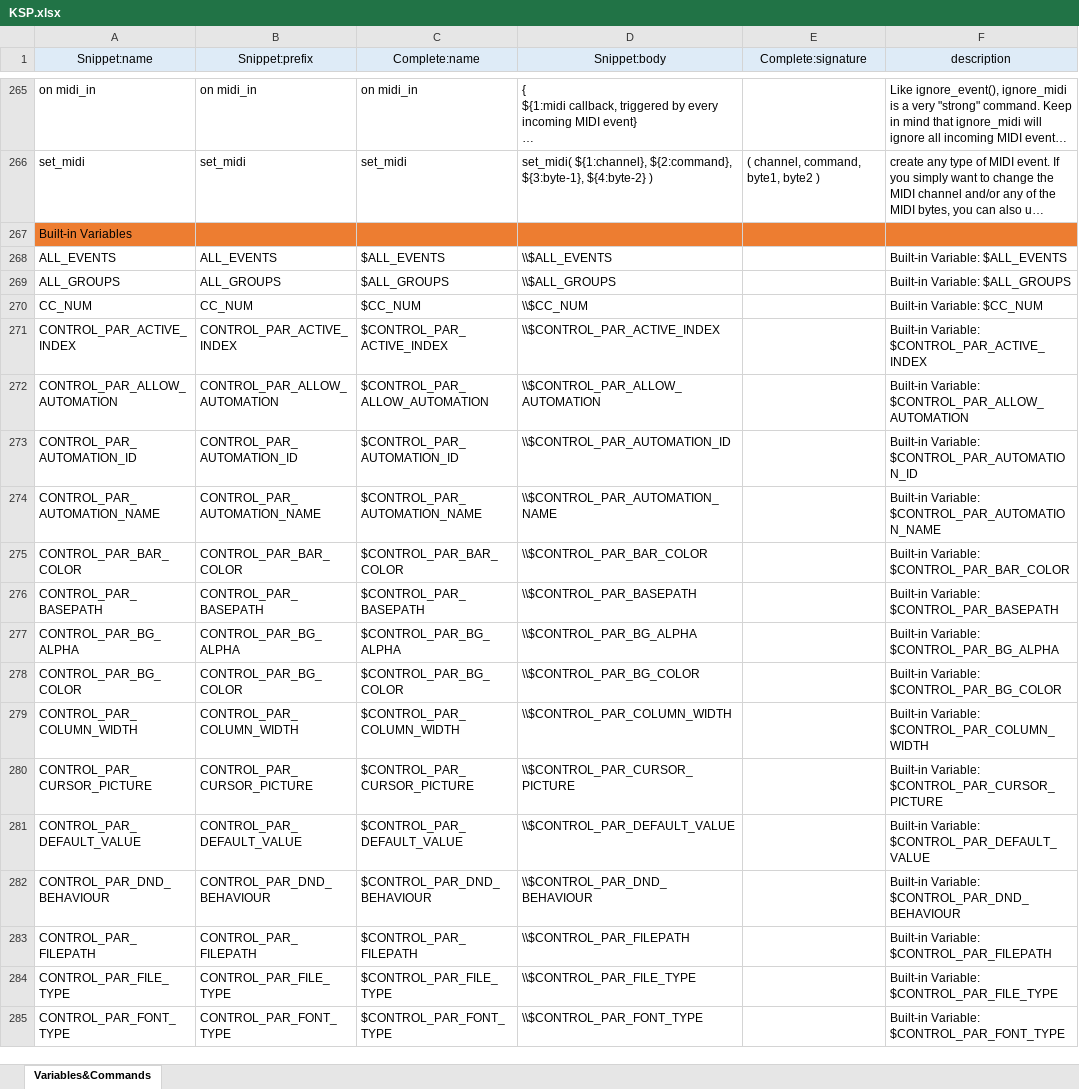
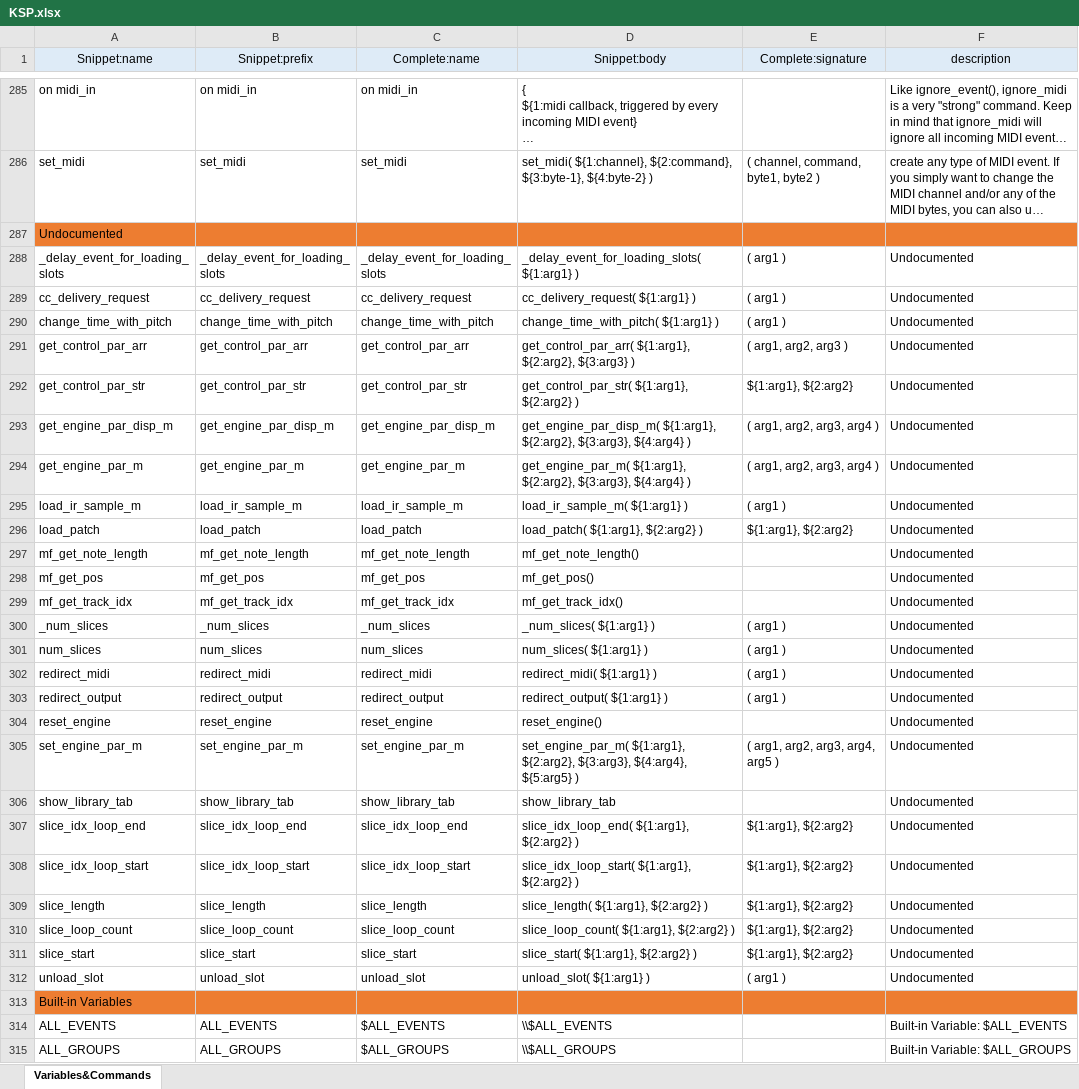
Before and after one commit to r-koubou/vscode-ksp, an Excel workbook: data/KSP.xlsx, sheet Variables&Commands, drawn as a sheet; only a part is shown, gaps mark what is left out; the shorter side is filled out with more unchanged rows; long unchanged cells end in …; values as stored, in another font and other column widths than the file's, no borders; the diff covers the shown part only; the diff names each change by its address in the sheet, - before the commit and + after, or states it on an @@ line.

```diff
--- a/data/KSP.xlsx (sheet Variables&Commands)
+++ b/data/KSP.xlsx (sheet Variables&Commands)
+row 287: Undocumented
+row 288: _delay_event_for_loading_slots | _delay_event_for_loading_slots | _delay_event_for_loading_slots | _delay_event_for_loading_slots( ${1:arg1} ) | ( arg1 ) | Undocumented
+row 289: cc_delivery_request | cc_delivery_request | cc_delivery_request | cc_delivery_request( ${1:arg1} ) | ( arg1 ) | Undocumented
+row 290: change_time_with_pitch | change_time_with_pitch | change_time_with_pitch | change_time_with_pitch( ${1:arg1} ) | ( arg1 ) | Undocumented
+row 291: get_control_par_arr | get_control_par_arr | get_control_par_arr | get_control_par_arr( ${1:arg1}, ${2:arg2}, ${3:arg3} ) | ( arg1, arg2, arg3 ) | Undocumented
+row 292: get_control_par_str | get_control_par_str | get_control_par_str | get_control_par_str( ${1:arg1}, ${2:arg2} ) | ${1:arg1}, ${2:arg2} | Undocumented
+row 293: get_engine_par_disp_m | get_engine_par_disp_m | get_engine_par_disp_m | get_engine_par_disp_m( ${1:arg1}, ${2:arg2}, ${3:arg3}, ${4:arg4} ) | ( arg1, arg2, arg3, arg4 ) | Undocumented
+row 294: get_engine_par_m | get_engine_par_m | get_engine_par_m | get_engine_par_m( ${1:arg1}, ${2:arg2}, ${3:arg3}, ${4:arg4} ) | ( arg1, arg2, arg3, arg4 ) | Undocumented
+row 295: load_ir_sample_m | load_ir_sample_m | load_ir_sample_m | load_ir_sample_m( ${1:arg1} ) | ( arg1 ) | Undocumented
+row 296: load_patch | load_patch | load_patch | load_patch( ${1:arg1}, ${2:arg2} ) | ${1:arg1}, ${2:arg2} | Undocumented
+row 297: mf_get_note_length | mf_get_note_length | mf_get_note_length | mf_get_note_length() |  | Undocumented
+row 298: mf_get_pos | mf_get_pos | mf_get_pos | mf_get_pos() |  | Undocumented
+row 299: mf_get_track_idx | mf_get_track_idx | mf_get_track_idx | mf_get_track_idx() |  | Undocumented
+row 300: _num_slices | _num_slices | _num_slices | _num_slices( ${1:arg1} ) | ( arg1 ) | Undocumented
+row 301: num_slices | num_slices | num_slices | num_slices( ${1:arg1} ) | ( arg1 ) | Undocumented
+row 302: redirect_midi | redirect_midi | redirect_midi | redirect_midi( ${1:arg1} ) | ( arg1 ) | Undocumented
+row 303: redirect_output | redirect_output | redirect_output | redirect_output( ${1:arg1} ) | ( arg1 ) | Undocumented
+row 304: reset_engine | reset_engine | reset_engine | reset_engine() |  | Undocumented
+row 305: set_engine_par_m | set_engine_par_m | set_engine_par_m | set_engine_par_m( ${1:arg1}, ${2:arg2}, ${3:arg3}, ${4:arg4}, ${5:arg5} ) | ( arg1, arg2, arg3, arg4, arg5 ) | Undocumented
+row 306: show_library_tab | show_library_tab | show_library_tab | show_library_tab |  | Undocumented
+row 307: slice_idx_loop_end | slice_idx_loop_end | slice_idx_loop_end | slice_idx_loop_end( ${1:arg1}, ${2:arg2} ) | ${1:arg1}, ${2:arg2} | Undocumented
+row 308: slice_idx_loop_start | slice_idx_loop_start | slice_idx_loop_start | slice_idx_loop_start( ${1:arg1}, ${2:arg2} ) | ${1:arg1}, ${2:arg2} | Undocumented
+row 309: slice_length | slice_length | slice_length | slice_length( ${1:arg1}, ${2:arg2} ) | ${1:arg1}, ${2:arg2} | Undocumented
+row 310: slice_loop_count | slice_loop_count | slice_loop_count | slice_loop_count( ${1:arg1}, ${2:arg2} ) | ${1:arg1}, ${2:arg2} | Undocumented
+row 311: slice_start | slice_start | slice_start | slice_start( ${1:arg1}, ${2:arg2} ) | ${1:arg1}, ${2:arg2} | Undocumented
+row 312: unload_slot | unload_slot | unload_slot | unload_slot( ${1:arg1} ) | ( arg1 ) | Undocumented
```
Also changed, not shown: 45 added rows elsewhere in this sheet, formulas that keep their value, 11 other files.
